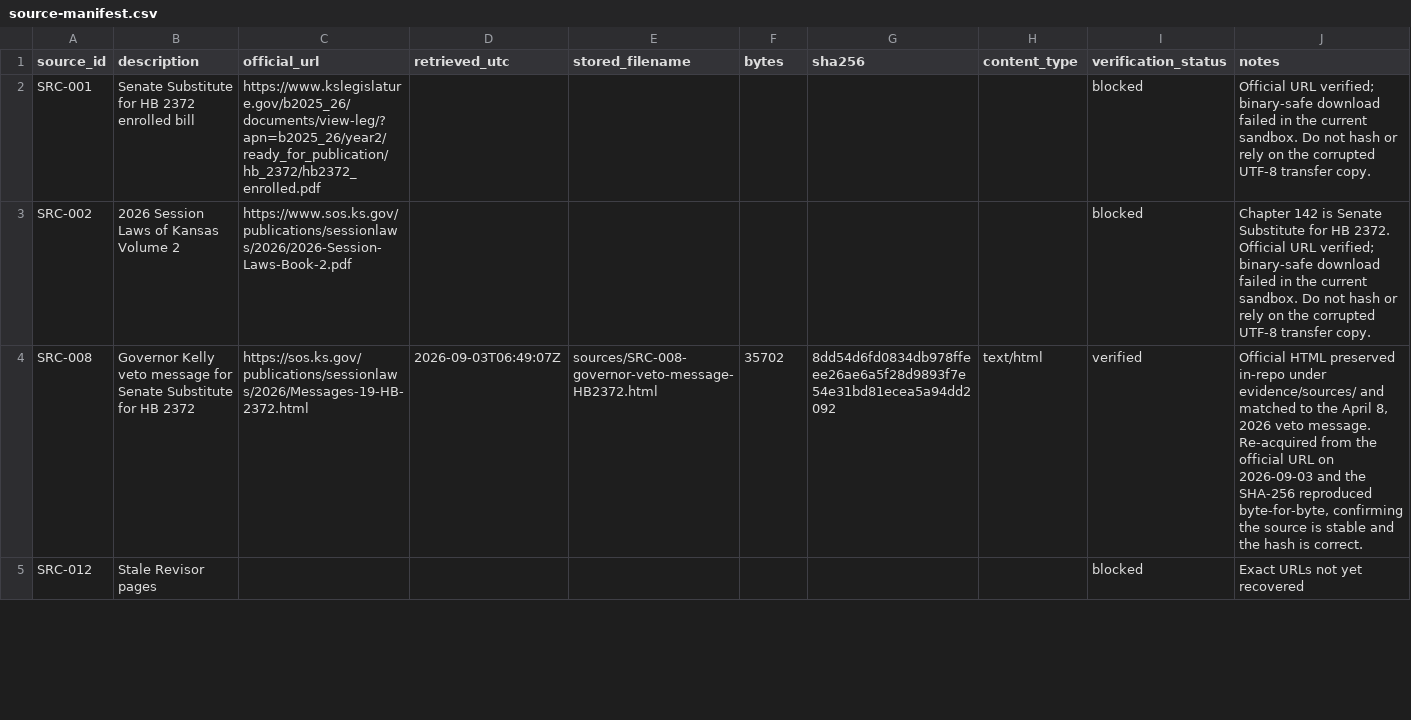
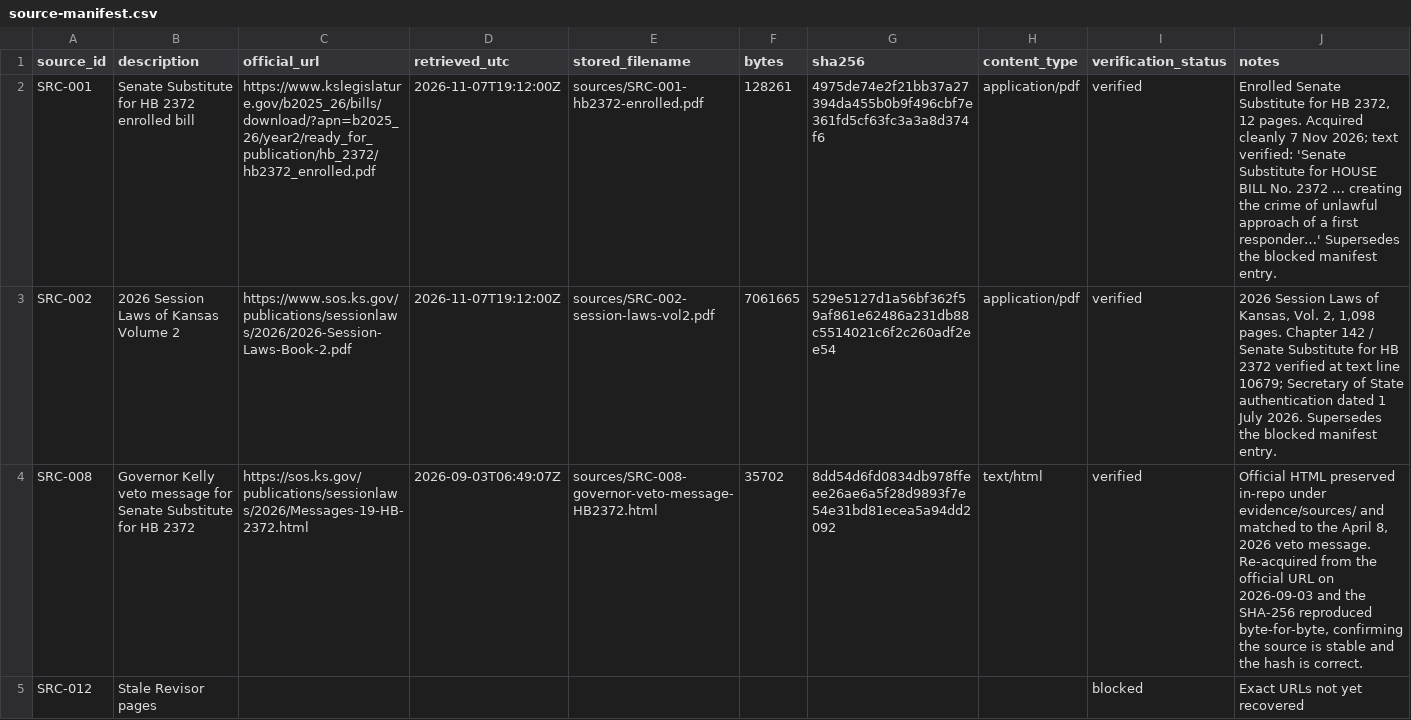
Before and after one commit to Gooderman932/kansas-ch142-constitutional-audit, a CSV file: evidence/source-manifest.csv, drawn as a sheet; only a part is shown.

Commit message:
Missouri + Kansas: 13 records requests sent 7 Nov 2026

```diff
--- a/evidence/source-manifest.csv
+++ b/evidence/source-manifest.csv
@@ -1,4 +1,4 @@
 source_id,description,official_url,retrieved_utc,stored_filename,bytes,sha256,content_type,verification_status,notes
-SRC-001,Senate Substitute for HB 2372 enrolled bill,https://www.kslegislature.gov/b2025_26/documents/view-leg/?apn=b2025_26/year2/ready_for_publication/hb_2372/hb2372_enrolled.pdf,,,,,,blocked,"Official URL verified; binary-safe download failed in the current sandbox. Do not hash or rely on the corrupted UTF-8 transfer copy."
-SRC-002,2026 Session Laws of Kansas Volume 2,https://www.sos.ks.gov/publications/sessionlaws/2026/2026-Session-Laws-Book-2.pdf,,,,,,blocked,"Chapter 142 is Senate Substitute for HB 2372. Official URL verified; binary-safe download failed in the current sandbox. Do not hash or rely on the corrupted UTF-8 transfer copy."
+SRC-001,Senate Substitute for HB 2372 enrolled bill,https://www.kslegislature.gov/b2025_26/bills/download/?apn=b2025_26/year2/ready_for_publication/hb_2372/hb2372_enrolled.pdf,2026-11-07T19:12:00Z,sources/SRC-001-hb2372-enrolled.pdf,128261,4975de74e2f21bb37a27394da455b0b9f496cbf7e361fd5cf63fc3a3a8d374f6,application/pdf,verified,"Enrolled Senate Substitute for HB 2372, 12 pages. Acquired cleanly 7 Nov 2026; text verified: 'Senate Substitute for HOUSE BILL No. 2372 … creating the crime of unlawful approach of a first responder…' Supersedes the blocked manifest entry."
+SRC-002,2026 Session Laws of Kansas Volume 2,https://www.sos.ks.gov/publications/sessionlaws/2026/2026-Session-Laws-Book-2.pdf,2026-11-07T19:12:00Z,sources/SRC-002-session-laws-vol2.pdf,7061665,529e5127d1a56bf362f59af861e62486a231db88c5514021c6f2c260adf2ee54,application/pdf,verified,"2026 Session Laws of Kansas, Vol. 2, 1,098 pages. Chapter 142 / Senate Substitute for HB 2372 verified at text line 10679; Secretary of State authentication dated 1 July 2026. Supersedes the blocked manifest entry."
 SRC-008,Governor Kelly veto message for Senate Substitute for HB 2372,https://sos.ks.gov/publications/sessionlaws/2026/Messages-19-HB-2372.html,2026-09-03T06:49:07Z,sources/SRC-008-governor-veto-message-HB2372.html,35702,8dd54d6fd0834db978ffeee26ae6a5f28d9893f7e54e31bd81ecea5a94dd2092,text/html,verified,"Official HTML preserved in-repo under evidence/sources/ and matched to the April 8, 2026 veto message. Re-acquired from the official URL on 2026-09-03 and the SHA-256 reproduced byte-for-byte, confirming the source is stable and the hash is correct."
```
Also changed, not shown: 1 other file.
